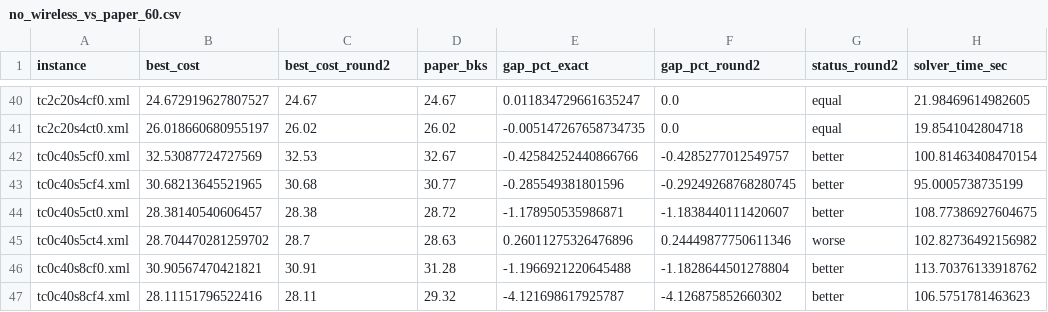
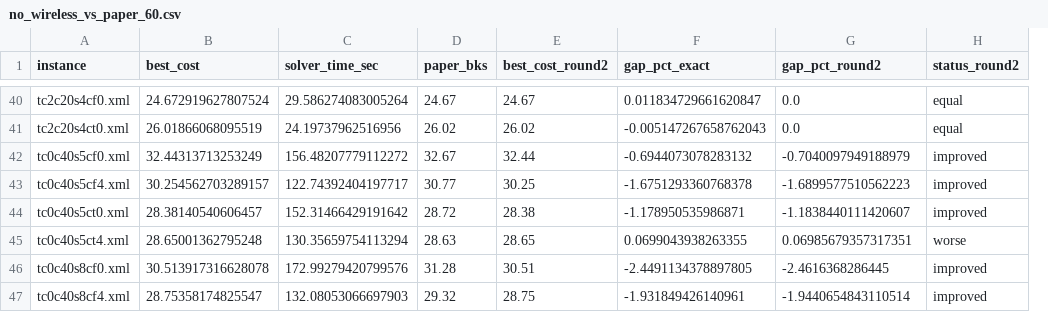
Before and after one commit to dhducpro/EVRPNL_WCL, a CSV file: results_raw/no_wireless_baseline/no_wireless_vs_paper_60.csv, drawn as a sheet; only a part is shown, gaps mark what is left out; removed rows and columns are numbered as before the commit, all else as after; the diff covers the shown part only; the diff names each change by its address in the sheet, - before the commit and + after, or states it on an @@ line.

```diff
--- a/results_raw/no_wireless_baseline/no_wireless_vs_paper_60.csv
+++ b/results_raw/no_wireless_baseline/no_wireless_vs_paper_60.csv
+column E (best_cost_round2), rows 40-47: 24.67 | 26.02 | 32.44 | 30.25 | 28.38 | 28.65 | 30.51 | 28.75
-column H (solver_time_sec), rows 40-47: 21.98469614982605 | 19.8541042804718 | 100.81463408470154 | 95.0005738735199 | 108.77386927604675 | 102.82736492156982 | 113.70376133918762 | 106.5751781463623
-C1: best_cost_round2
+C1: solver_time_sec
-B40 (best_cost): 24.672919627807527
+B40 (best_cost): 24.672919627807524
-C40 (solver_time_sec): 24.67
+C40 (solver_time_sec): 29.586274083005264
-F40 (gap_pct_exact): 0.011834729661635247
+F40 (gap_pct_exact): 0.011834729661620847
-B41 (best_cost): 26.018660680955197
+B41 (best_cost): 26.01866068095519
-C41 (solver_time_sec): 26.02
+C41 (solver_time_sec): 24.19737962516956
-F41 (gap_pct_exact): -0.005147267658734735
+F41 (gap_pct_exact): -0.005147267658762043
-B42 (best_cost): 32.53087724727569
+B42 (best_cost): 32.44313713253249
-C42 (solver_time_sec): 32.53
+C42 (solver_time_sec): 156.48207779112272
-F42 (gap_pct_exact): -0.42584252440866766
+F42 (gap_pct_exact): -0.6944073078283132
-G42 (gap_pct_round2): -0.4285277012549757
+G42 (gap_pct_round2): -0.7040097949188979
-H42:H44 (status_round2): better
+H42:H44 (status_round2): improved
-B43 (best_cost): 30.68213645521965
+B43 (best_cost): 30.254562703289157
-C43 (solver_time_sec): 30.68
+C43 (solver_time_sec): 122.74392404197717
-F43 (gap_pct_exact): -0.285549381801596
+F43 (gap_pct_exact): -1.6751293360768378
-G43 (gap_pct_round2): -0.29249268768280745
+G43 (gap_pct_round2): -1.6899577510562223
-C44 (solver_time_sec): 28.38
+C44 (solver_time_sec): 152.31466429191642
-B45 (best_cost): 28.704470281259702
+B45 (best_cost): 28.65001362795248
-C45 (solver_time_sec): 28.7
+C45 (solver_time_sec): 130.35659754113294
-F45 (gap_pct_exact): 0.26011275326476896
+F45 (gap_pct_exact): 0.0699043938263355
-G45 (gap_pct_round2): 0.24449877750611346
+G45 (gap_pct_round2): 0.06985679357317351
-B46 (best_cost): 30.90567470421821
+B46 (best_cost): 30.513917316628078
-C46 (solver_time_sec): 30.91
+C46 (solver_time_sec): 172.99279420799576
-F46 (gap_pct_exact): -1.1966921220645488
+F46 (gap_pct_exact): -2.4491134378897805
-G46 (gap_pct_round2): -1.1828644501278804
+G46 (gap_pct_round2): -2.4616368286445
-H46:H47 (status_round2): better
+H46:H47 (status_round2): improved
-B47 (best_cost): 28.11151796522416
+B47 (best_cost): 28.75358174825547
-C47 (solver_time_sec): 28.11
+C47 (solver_time_sec): 132.08053066697903
-F47 (gap_pct_exact): -4.121698617925787
+F47 (gap_pct_exact): -1.931849426140961
-G47 (gap_pct_round2): -4.126875852660302
+G47 (gap_pct_round2): -1.9440654843110514
```
Also changed, not shown: 113 edited cells elsewhere in this file, results_raw/ablation_frvcp/ablation_frvcp_summary.csv, tables/table_ablation_summary.csv, 48 other files.
